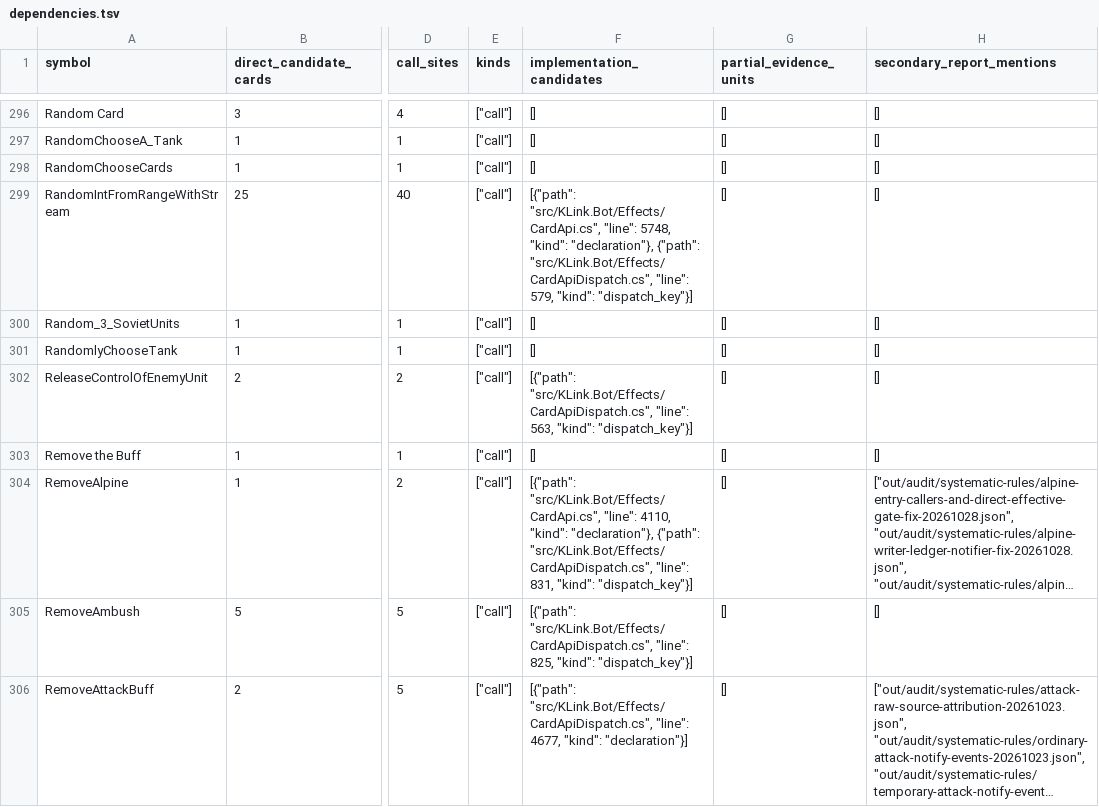
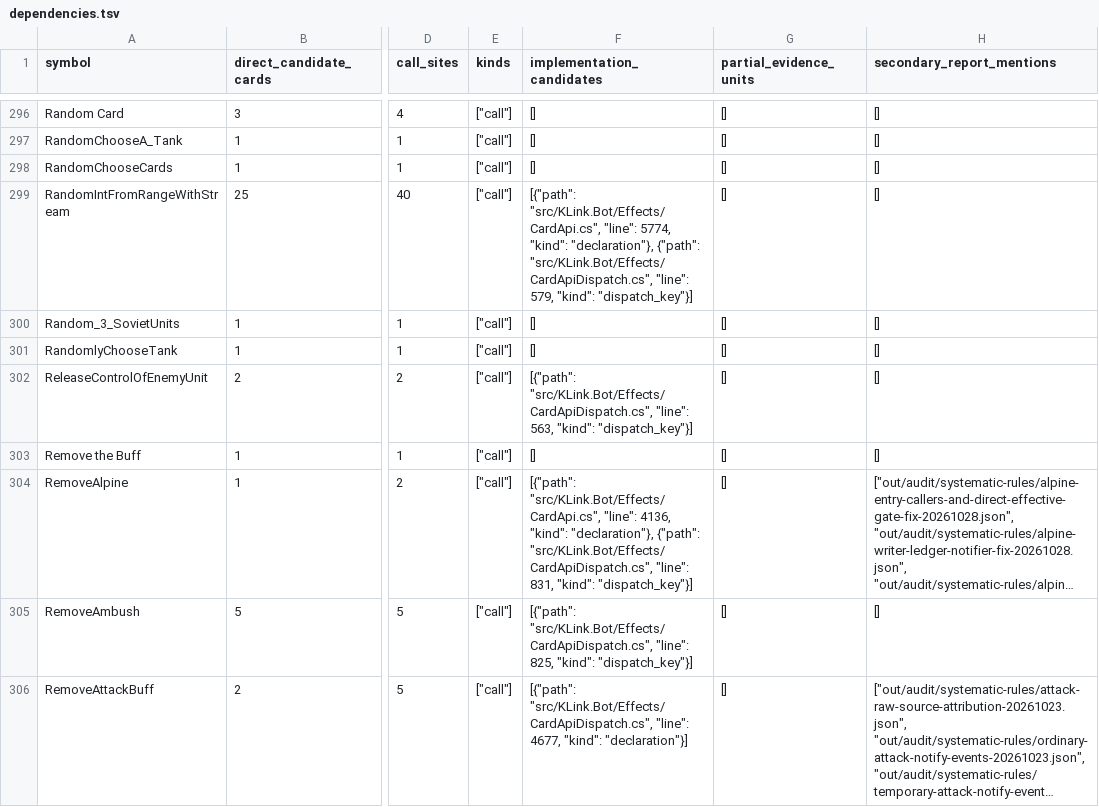
Before and after one commit to Xuewu-awa/KLink-bot, a TSV file: out/audit/coverage-matrix/dependencies.tsv, drawn as a sheet; only a part is shown, gaps mark what is left out; long unchanged cells end in …; the diff covers the shown part only; the diff names each change by its address in the sheet, - before the commit and + after, or states it on an @@ line.

```diff
--- a/out/audit/coverage-matrix/dependencies.tsv
+++ b/out/audit/coverage-matrix/dependencies.tsv
-F299 (implementation_candidates): …"src/KLink.Bot/Effects/CardApi.cs", "line": 5748, "kind": "declaration"},…
+F299 (implementation_candidates): …"src/KLink.Bot/Effects/CardApi.cs", "line": 5774, "kind": "declaration"},…
-F304 (implementation_candidates): …"src/KLink.Bot/Effects/CardApi.cs", "line": 4110, "kind": "declaration"},…
+F304 (implementation_candidates): …"src/KLink.Bot/Effects/CardApi.cs", "line": 4136, "kind": "declaration"},…
```
Also changed, not shown: 63 edited cells elsewhere in this file, out/audit/coverage-matrix/open_items.tsv, out/audit/coverage-matrix/reports.tsv, 11 other files.
